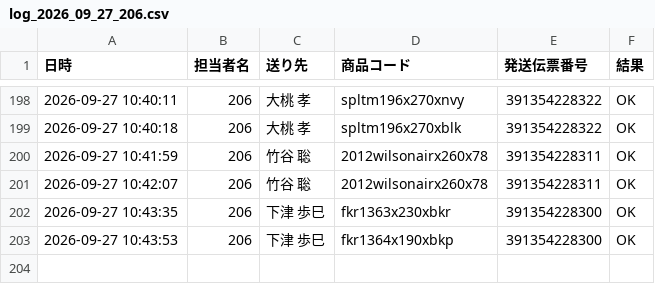
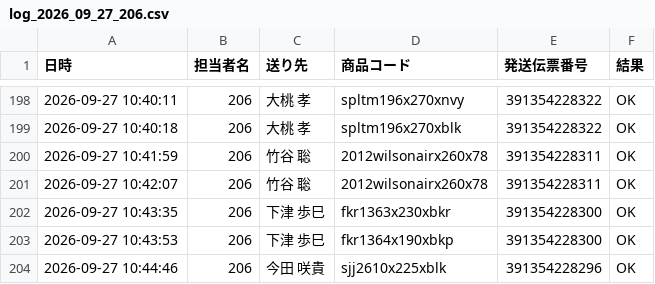
Before and after one commit to hirono-s1015/picking-app, a CSV file: logs/log_2026_09_27_206.csv, drawn as a sheet; only a part is shown, gaps mark what is left out; the diff names each change by its address in the sheet, - before the commit and + after, or states it on an @@ line.

Commit message:
[log] 391354228296 OK

```diff
--- a/logs/log_2026_09_27_206.csv
+++ b/logs/log_2026_09_27_206.csv
+row 204: 2026-09-27 10:44:46 | 206 | 今田 咲貴 | sjj2610x225xblk | 391354228296 | OK
```
